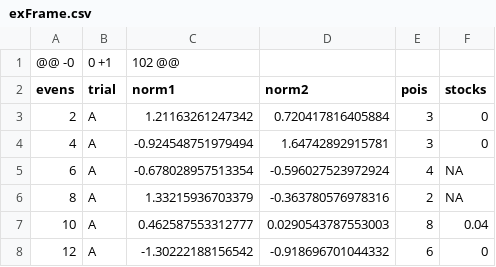
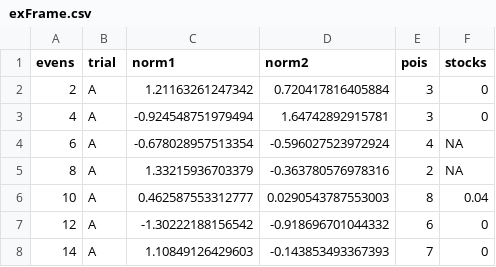
Before and after one commit to CapaFenLisesi/Introduction-to-R, a CSV file: exFrame.csv, drawn as a sheet; only a part is shown; the shorter side is filled out with more unchanged rows; the diff names each change by its address in the sheet, - before the commit and + after, or states it on an @@ line.

Commit message:
Update exFrame.csv

```diff
--- a/exFrame.csv
+++ b/exFrame.csv
-row 1: @@ -0 | 0 +1 | 102 @@
```
